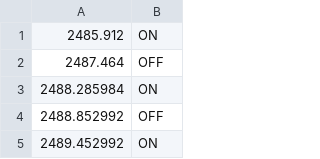
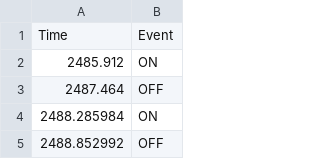
Before and after one commit to emotional-cities/pluma-benchmarks, a CSV file: VRLatencyExperiment/Analysis/zmq-events.csv, drawn as a sheet; only a part is shown; the shorter side is filled out with more unchanged rows; the diff names each change by its address in the sheet, - before the commit and + after, or states it on an @@ line.

Commit message:
ZMQ time lags in analysis

```diff
--- a/VRLatencyExperiment/Analysis/zmq-events.csv
+++ b/VRLatencyExperiment/Analysis/zmq-events.csv
+row 1: Time | Event
```
